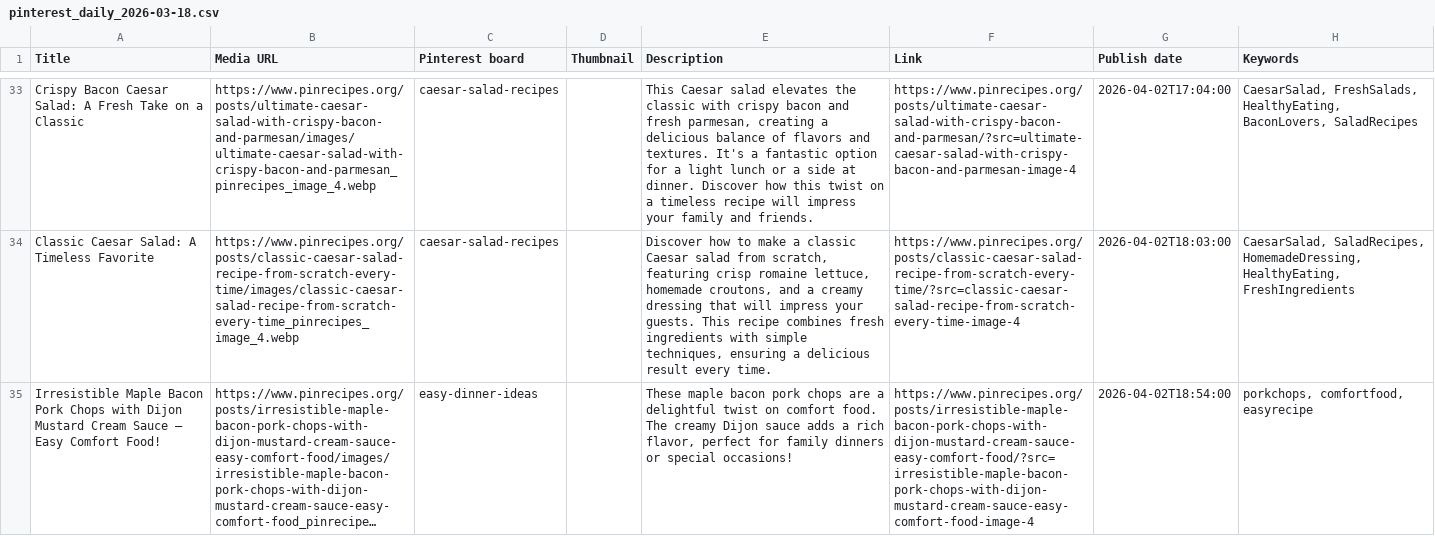
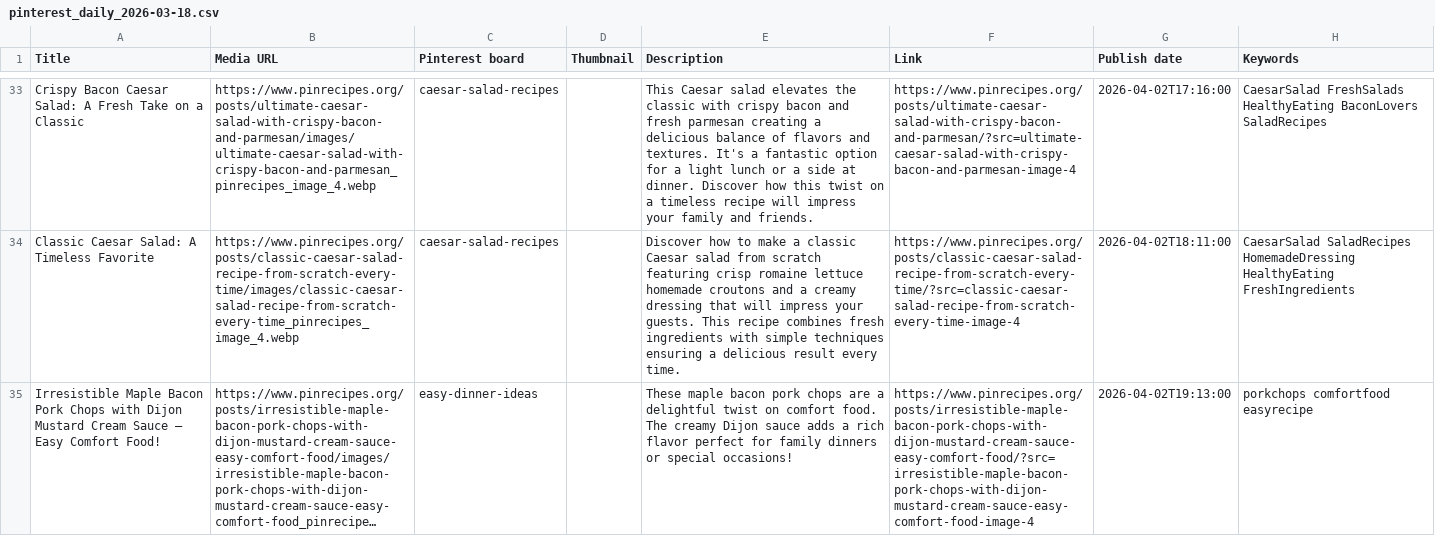
Before and after one commit to mymoroccanrecipes01/pinrecipes, a CSV file: downloads/pinterest_daily_2026-03-18.csv, drawn as a sheet; only a part is shown, gaps mark what is left out; long unchanged cells end in …; the diff covers the shown part only; the diff names each change by its address in the sheet, - before the commit and + after, or states it on an @@ line.

```diff
--- a/downloads/pinterest_daily_2026-03-18.csv
+++ b/downloads/pinterest_daily_2026-03-18.csv
-E33 (Description): …and fresh parmesan, creating a…
+E33 (Description): …and fresh parmesan creating a…
-G33 (Publish date): 2026-04-02T17:04:00
+G33 (Publish date): 2026-04-02T17:16:00
-H33 (Keywords): CaesarSalad, FreshSalads, HealthyEating, BaconLovers, SaladRecipes
+H33 (Keywords): CaesarSalad FreshSalads HealthyEating BaconLovers SaladRecipes
-E34 (Description): …salad from scratch, featuring crisp romaine lettuce, homemade croutons, and a creamy dressing that will impress your guests. This recipe combines fresh ingredients with simple techniques, ensuring a…
+E34 (Description): …salad from scratch featuring crisp romaine lettuce homemade croutons and a creamy dressing that will impress your guests. This recipe combines fresh ingredients with simple techniques ensuring a…
-G34 (Publish date): 2026-04-02T18:03:00
+G34 (Publish date): 2026-04-02T18:11:00
-H34 (Keywords): CaesarSalad, SaladRecipes, HomemadeDressing, HealthyEating, FreshIngredients
+H34 (Keywords): CaesarSalad SaladRecipes HomemadeDressing HealthyEating FreshIngredients
-E35 (Description): …a rich flavor, perfect for…
+E35 (Description): …a rich flavor perfect for…
-G35 (Publish date): 2026-04-02T18:54:00
+G35 (Publish date): 2026-04-02T19:13:00
-H35 (Keywords): porkchops, comfortfood, easyrecipe
+H35 (Keywords): porkchops comfortfood easyrecipe
```
Also changed, not shown: 111 edited cells elsewhere in this file, 51 other files.
